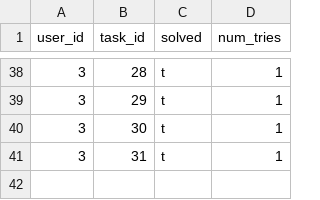
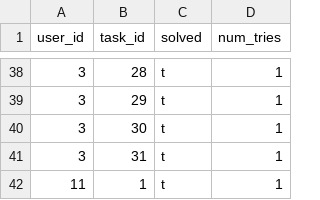
Before and after one commit to foeliks/bachelor, a CSV file: database/import/progress.csv, drawn as a sheet; only a part is shown, gaps mark what is left out; the diff names each change by its address in the sheet, - before the commit and + after, or states it on an @@ line.

```diff
--- a/database/import/progress.csv
+++ b/database/import/progress.csv
+row 42: 11 | 1 | t | 1
```
Also changed, not shown: database/import/answers.csv, database/import/auth_user.csv, 10 other files.
